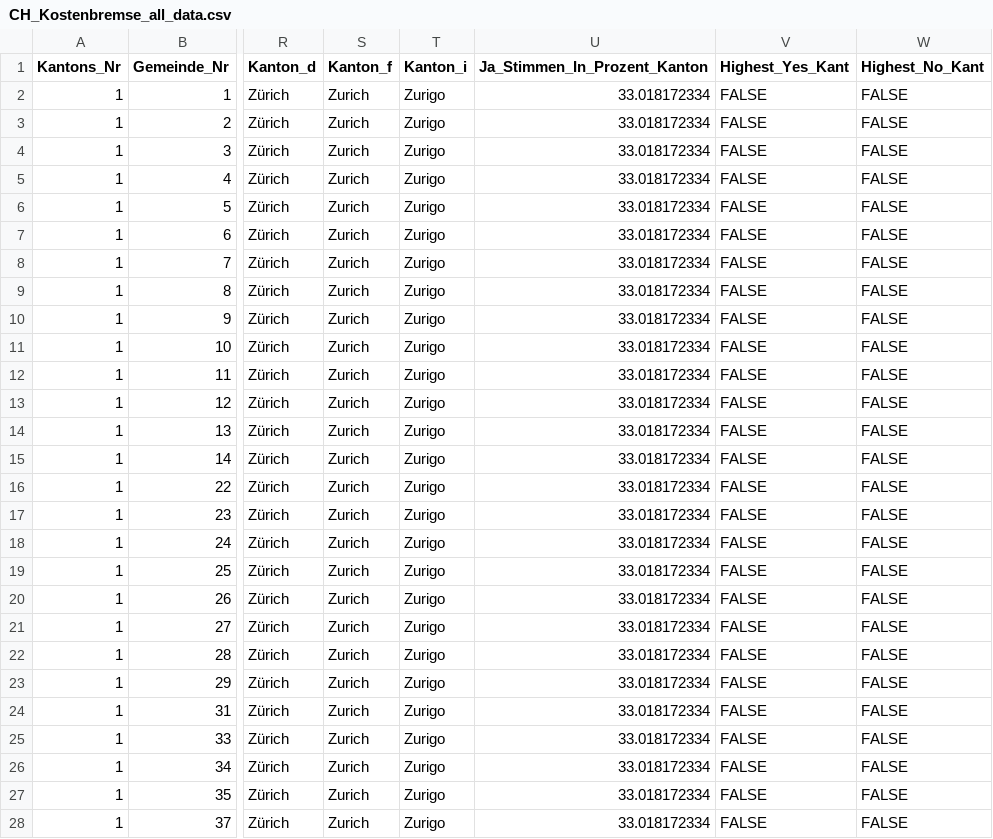
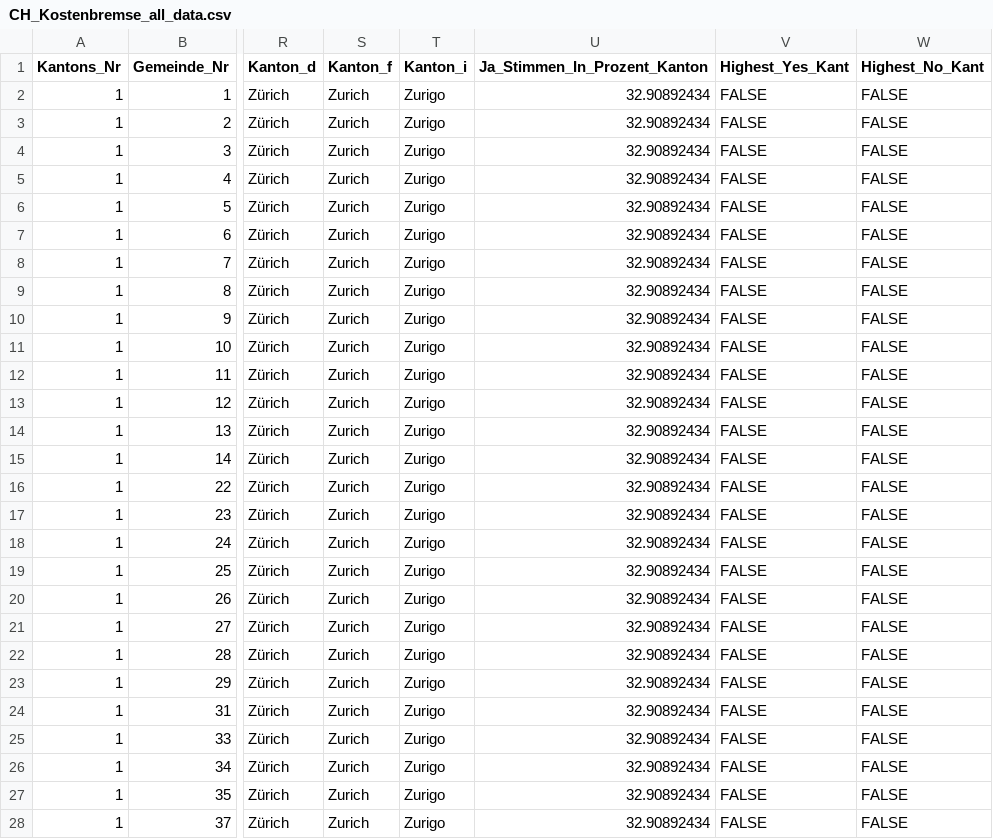
Before and after one commit to awp-finanznachrichten/lena_juni2024, a CSV file: Output_Switzerland/CH_Kostenbremse_all_data.csv, drawn as a sheet; only a part is shown, gaps mark what is left out; the diff covers the shown part only; the diff names each change by its address in the sheet, - before the commit and + after, or states it on an @@ line.

```diff
--- a/Output_Switzerland/CH_Kostenbremse_all_data.csv
+++ b/Output_Switzerland/CH_Kostenbremse_all_data.csv
-U2:U28 (Ja_Stimmen_In_Prozent_Kanton): 33.018172334
+U2:U28 (Ja_Stimmen_In_Prozent_Kanton): 32.90892434
```
Also changed, not shown: 140 edited cells elsewhere in this file, Output_Overviews/Uebersicht_dw.csv, Output_Switzerland/CH_Energieversorgung_all_data.csv, 6 other files.
